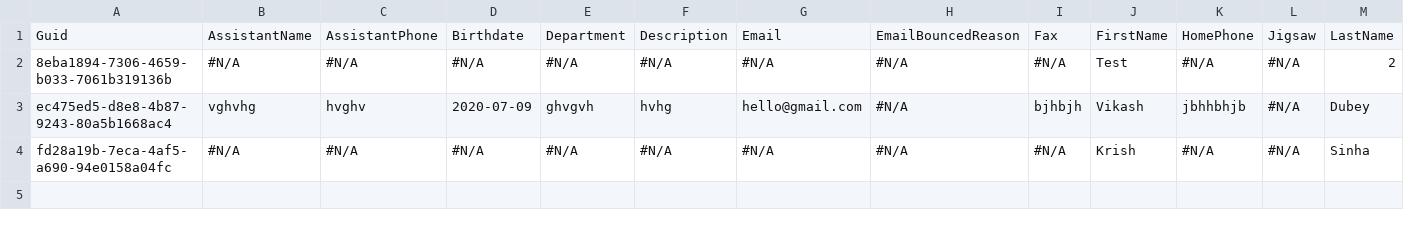
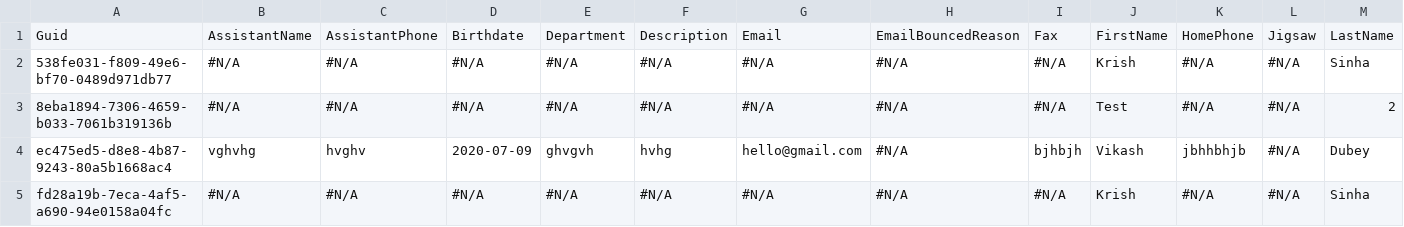
Before and after one commit to Prodlymoover/F2Test, a CSV file: Contact.csv, drawn as a sheet; only a part is shown; rows hold the shown columns only; the diff names each change by its address in the sheet, - before the commit and + after, or states it on an @@ line.

Commit message:
Saving org changes to the repository

```diff
--- a/Contact.csv
+++ b/Contact.csv
+row 2: 538fe031-f809-49e6-bf70-0489d971db77 | #N/A | #N/A | #N/A | #N/A | #N/A | #N/A | #N/A | #N/A | Krish | #N/A | #N/A | Sinha
```
